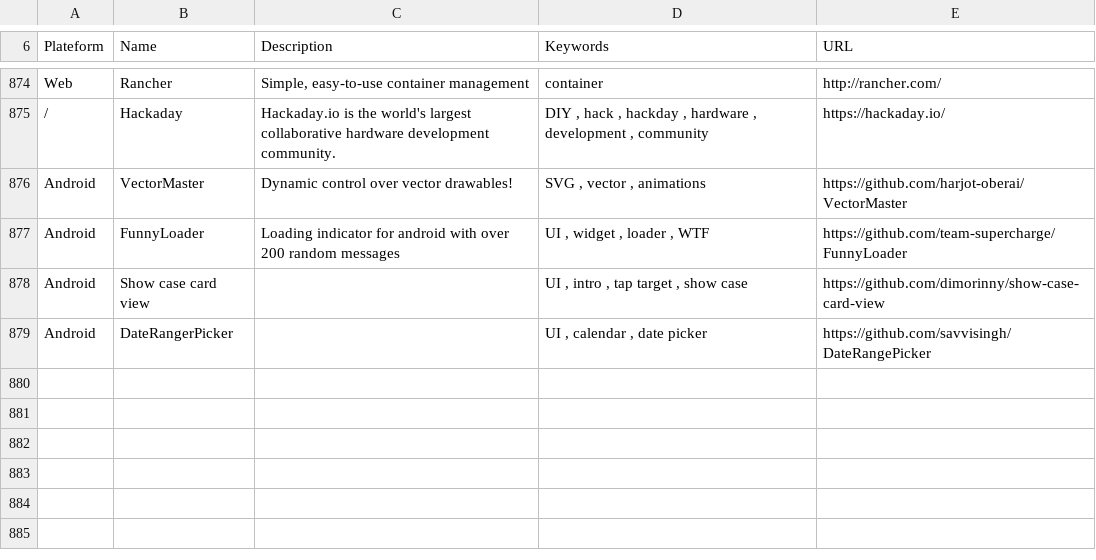
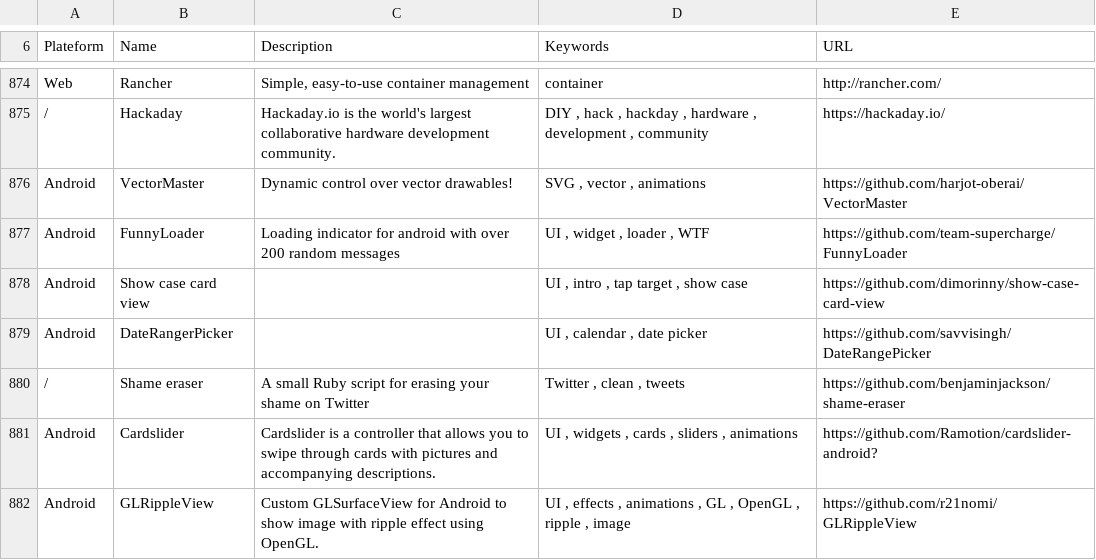
Before and after one commit to vaginessa/Tips-n-tools, a CSV file: toolz/Tips-n-tools_Tools.csv, drawn as a sheet; only a part is shown, gaps mark what is left out; the diff names each change by its address in the sheet, - before the commit and + after, or states it on an @@ line.

Commit message:
chore: things.add(listOfObjects); // YOLO

```diff
--- a/toolz/Tips-n-tools_Tools.csv
+++ b/toolz/Tips-n-tools_Tools.csv
+row 880: / | Shame eraser | A small Ruby script for erasing your shame on Twitter | Twitter , clean , tweets | https://github.com/benjaminjackson/shame-eraser
+row 881: Android | Cardslider | Cardslider is a controller that allows you to swipe through cards with pictures and accompanying descriptions. | UI , widgets , cards , sliders , animations | https://github.com/Ramotion/cardslider-android?
+row 882: Android | GLRippleView | Custom GLSurfaceView for Android to show image with ripple effect using OpenGL. | UI , effects , animations , GL , OpenGL , ripple , image | https://github.com/r21nomi/GLRippleView
```
Also changed, not shown: webz/Tips-n-tools_WebLinks.csv, 4 other files.
